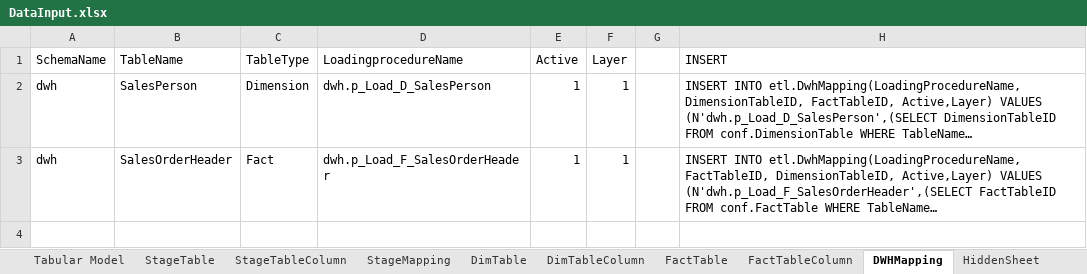
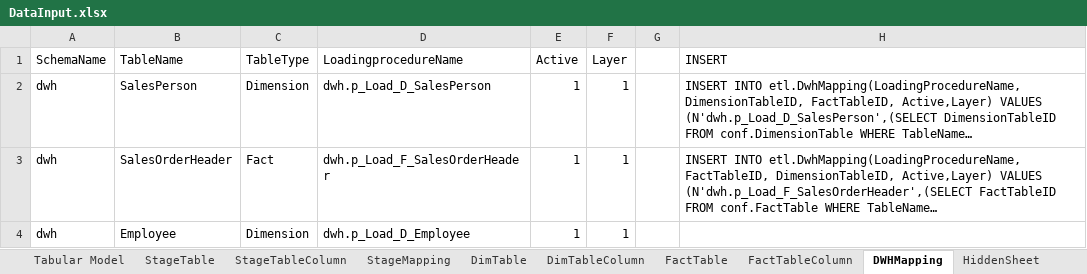
Before and after one commit to LukasSamec/AzureDWHFramework, an Excel workbook: AzureDWHFramework/AzureDWHFrameworkDataInput/DataInput.xlsx, sheet DWHMapping, drawn as a sheet; long unchanged cells end in …; values as stored, in another font and other column widths than the file's, no borders; the diff names each change by its address in the sheet, - before the commit and + after, or states it on an @@ line.

```diff
--- a/AzureDWHFramework/AzureDWHFrameworkDataInput/DataInput.xlsx (sheet DWHMapping)
+++ b/AzureDWHFramework/AzureDWHFrameworkDataInput/DataInput.xlsx (sheet DWHMapping)
+row 4: dwh | Employee | Dimension | dwh.p_Load_D_Employee | 1 | 1
```
Also changed, not shown: 1 other file.
